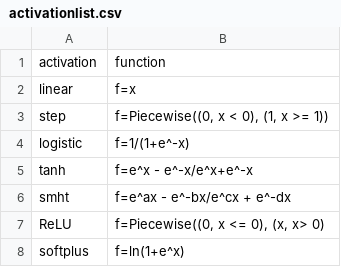
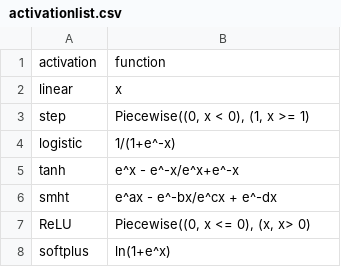
Before and after one commit to UnkDevE/silver-computing-machine, a CSV file: activationlist.csv, drawn as a sheet.

```diff
--- a/activationlist.csv
+++ b/activationlist.csv
@@ -1,8 +1,8 @@
 activation;function;
-linear; f=x;
-step;f=Piecewise((0, x < 0), (1, x >= 1));
-logistic;f=1/(1+e^-x);
-tanh;f=e^x - e^-x/e^x+e^-x;
-smht;f=e^ax - e^-bx/e^cx + e^-dx;
-ReLU;f=Piecewise((0, x <= 0), (x, x> 0);
-softplus; f=ln(1+e^x);
+linear;x;
+step;Piecewise((0, x < 0), (1, x >= 1);
+logistic;1/(1+e^-x);
+tanh;e^x - e^-x/e^x+e^-x;
+smht;e^ax - e^-bx/e^cx + e^-dx;
+ReLU;Piecewise((0, x <= 0), (x, x> 0);
+softplus;ln(1+e^x);
```
Also changed, not shown: 3 other files.
